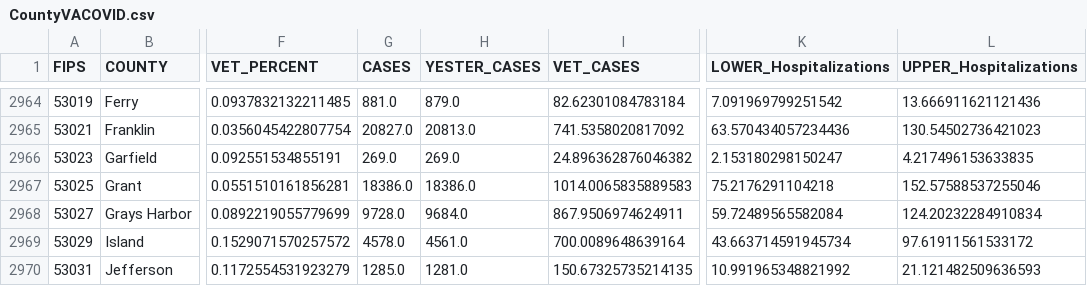
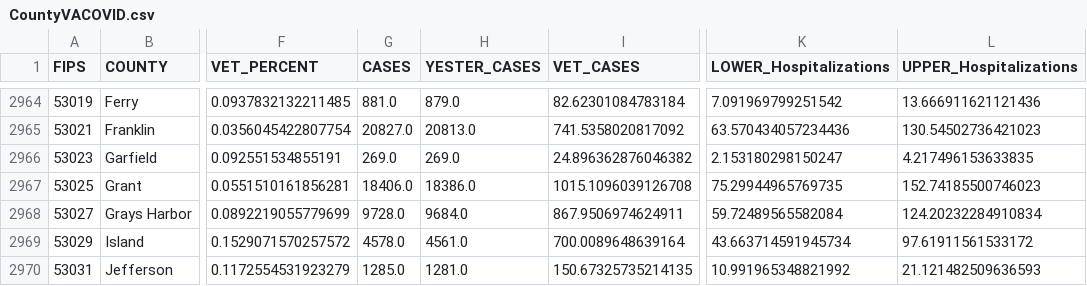
Before and after one commit to Sharma6614/VACovid, a CSV file: CountyVACOVID.csv, drawn as a sheet; only a part is shown, gaps mark what is left out; the diff names each change by its address in the sheet, - before the commit and + after, or states it on an @@ line.

```diff
--- a/CountyVACOVID.csv
+++ b/CountyVACOVID.csv
-G2967 (CASES): 18386.0
+G2967 (CASES): 18406.0
-I2967 (VET_CASES): 1014.0065835889583
+I2967 (VET_CASES): 1015.1096039126708
-K2967 (LOWER_Hospitalizations): 75.2176291104218
+K2967 (LOWER_Hospitalizations): 75.29944965769735
-L2967 (UPPER_Hospitalizations): 152.57588537255046
+L2967 (UPPER_Hospitalizations): 152.74185500746023
```
Also changed, not shown: CCTVAChart2.csv, VAChart.csv.
